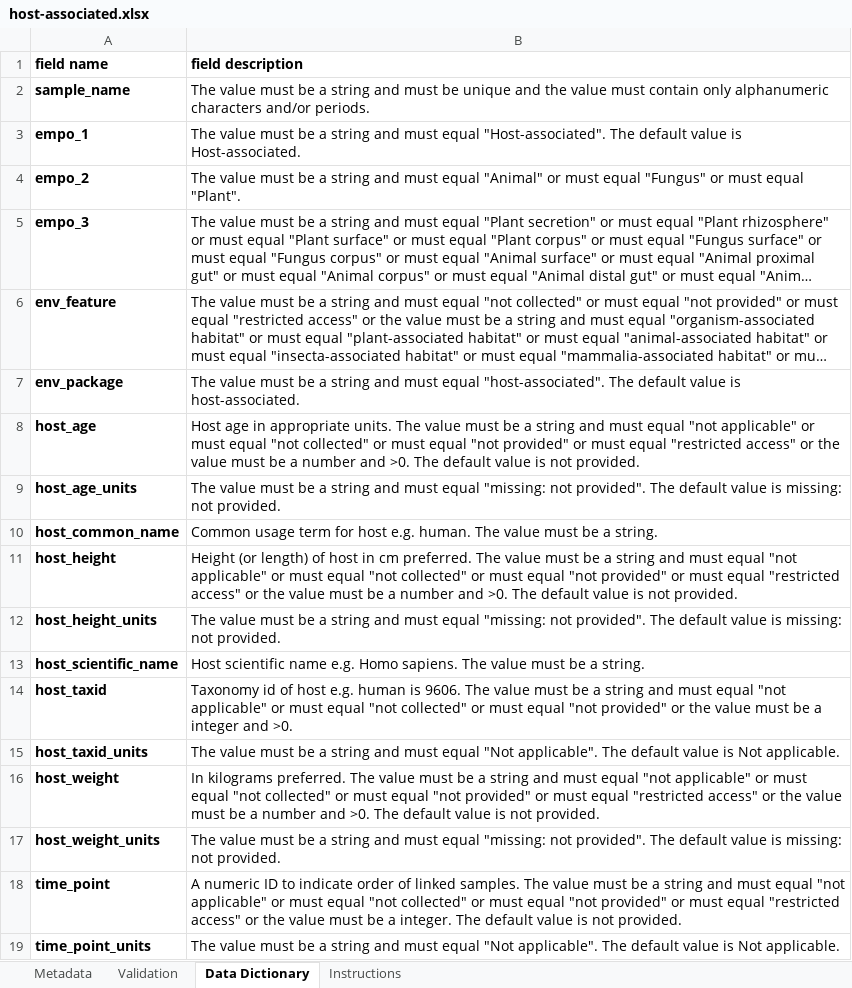
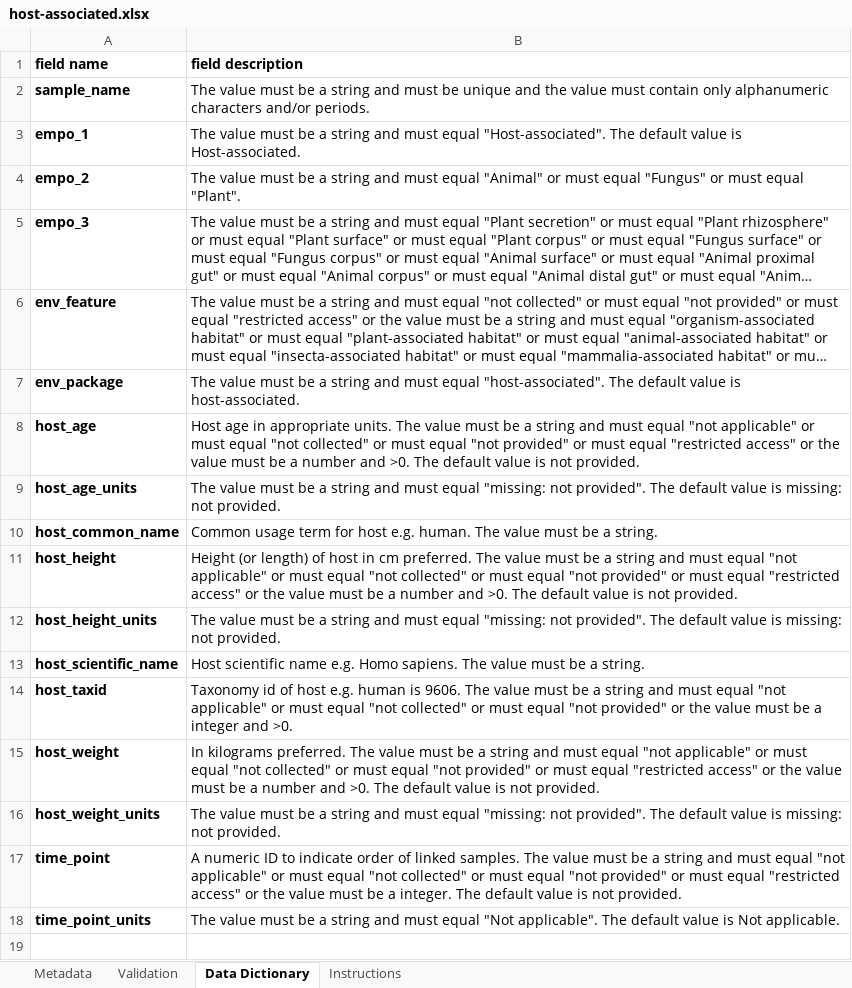
Before and after one commit to ucsd-ccbb/qiimp, an Excel workbook: qiimp/settings/packages/host-associated.xlsx, sheet Data Dictionary, drawn as a sheet; long unchanged cells end in …; values as stored, in another font and other column widths than the file's, no borders; the diff names each change by its address in the sheet, - before the commit and + after, or states it on an @@ line.

Commit message:
fixes #149 by making host_taxid unitless

```diff
--- a/qiimp/settings/packages/host-associated.xlsx (sheet Data Dictionary)
+++ b/qiimp/settings/packages/host-associated.xlsx (sheet Data Dictionary)
-row 15: host_taxid_units | The value must be a string and must equal "Not applicable". The default value is Not applicable.
```
Also changed, not shown: sheet Validation, sheet Metadata, sheet Instructions, formulas that keep their value, hidden cells.
